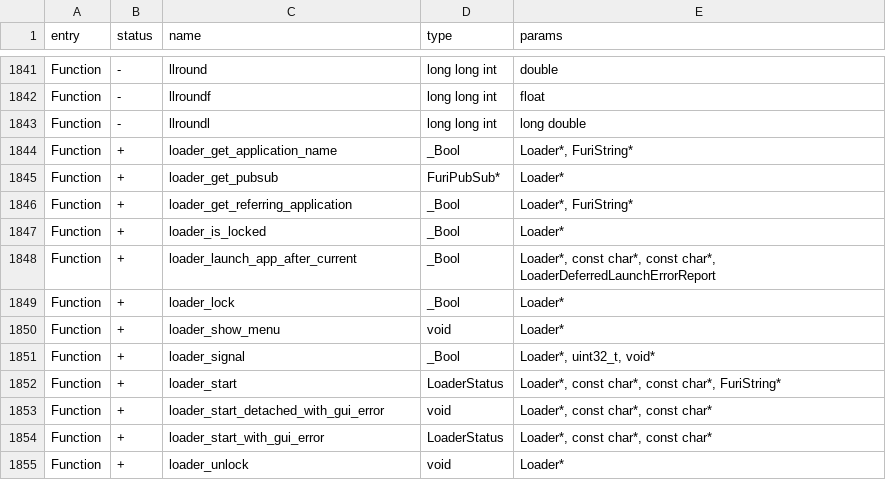
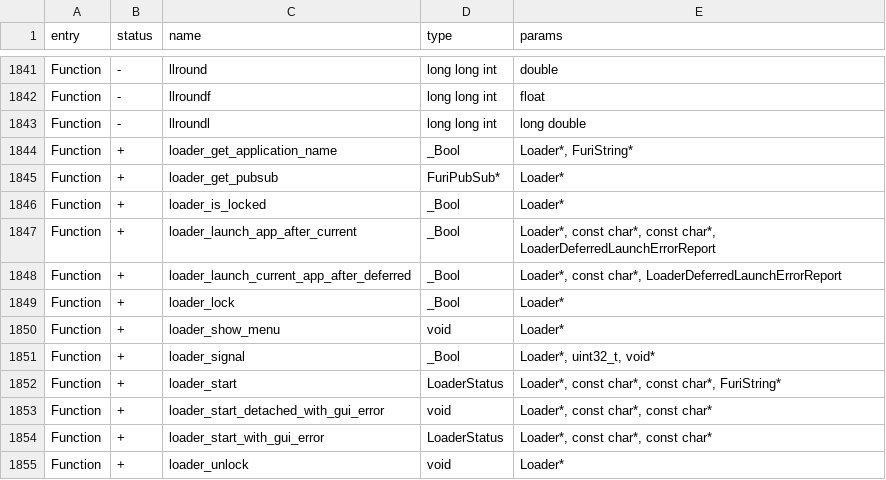
Before and after one commit to baptleduc/flipperzero-firmware, a CSV file: targets/f18/api_symbols.csv, drawn as a sheet; only a part is shown, gaps mark what is left out.

Commit message:
add `launch_current_app_after_deferred`, remove `get_referring_application`

```diff
--- a/targets/f18/api_symbols.csv
+++ b/targets/f18/api_symbols.csv
@@ -1845,5 +1845,5 @@ Function,+,loader_get_application_name,_Bool,"Loader*, FuriString*"
 Function,+,loader_get_pubsub,FuriPubSub*,Loader*
-Function,+,loader_get_referring_application,_Bool,"Loader*, FuriString*"
 Function,+,loader_is_locked,_Bool,Loader*
 Function,+,loader_launch_app_after_current,_Bool,"Loader*, const char*, const char*, LoaderDeferredLaunchErrorReport"
+Function,+,loader_launch_current_app_after_deferred,_Bool,"Loader*, const char*, LoaderDeferredLaunchErrorReport"
 Function,+,loader_lock,_Bool,Loader*
```
Also changed, not shown: targets/f7/api_symbols.csv, 5 other files.
